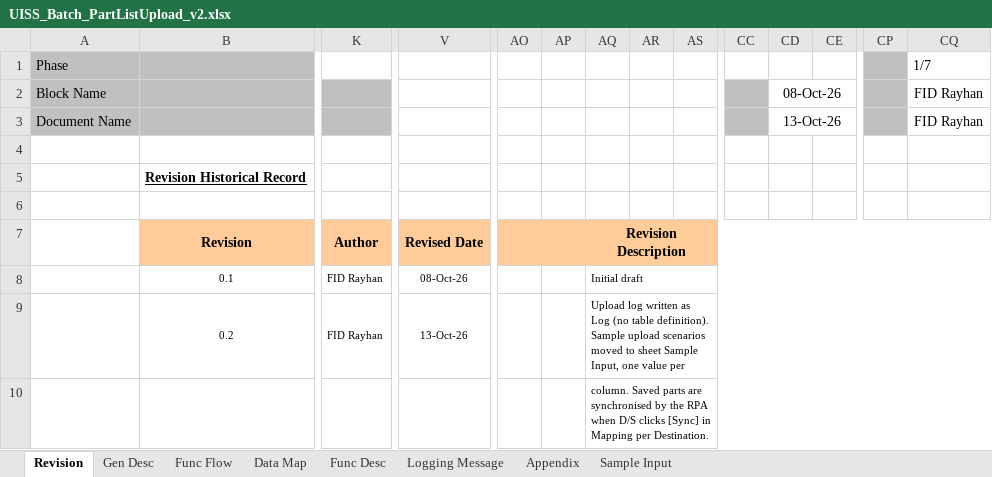
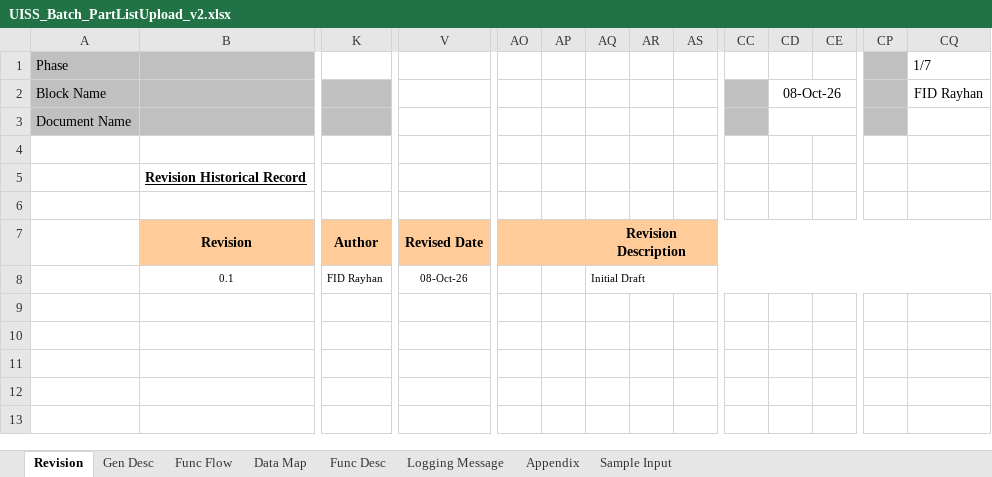
Before and after one commit to ivanrayhannn/crossdockpoc, an Excel workbook: UISS_Batch_PartListUpload_v2.xlsx, sheet Revision, drawn as a sheet; only a part is shown, gaps mark what is left out; values as stored, in another font and other column widths than the file's, no borders; rows hold the shown columns only; the diff names each change by its address in the sheet, - before the commit and + after, or states it on an @@ line.

```diff
--- a/UISS_Batch_PartListUpload_v2.xlsx (sheet Revision)
+++ b/UISS_Batch_PartListUpload_v2.xlsx (sheet Revision)
-CD3: 13-Oct-26
+CD3: (empty)
-CQ3: FID Rayhan
+CQ3: (empty)
-AQ8: Initial draft
+AQ8: Initial Draft
-row 9:  | 0.2 | FID Rayhan | 13-Oct-26 |  |  | Upload log written as Log (no table definition). Sample upload scenarios moved to sheet Sample Input, one value per
-row 10:  |  |  |  |  |  | column. Saved parts are synchronised by the RPA when D/S clicks [Sync] in Mapping per Destination.
```
Also changed, not shown: UISS_Batch_MappingUpload.xlsx, 9 other files.
